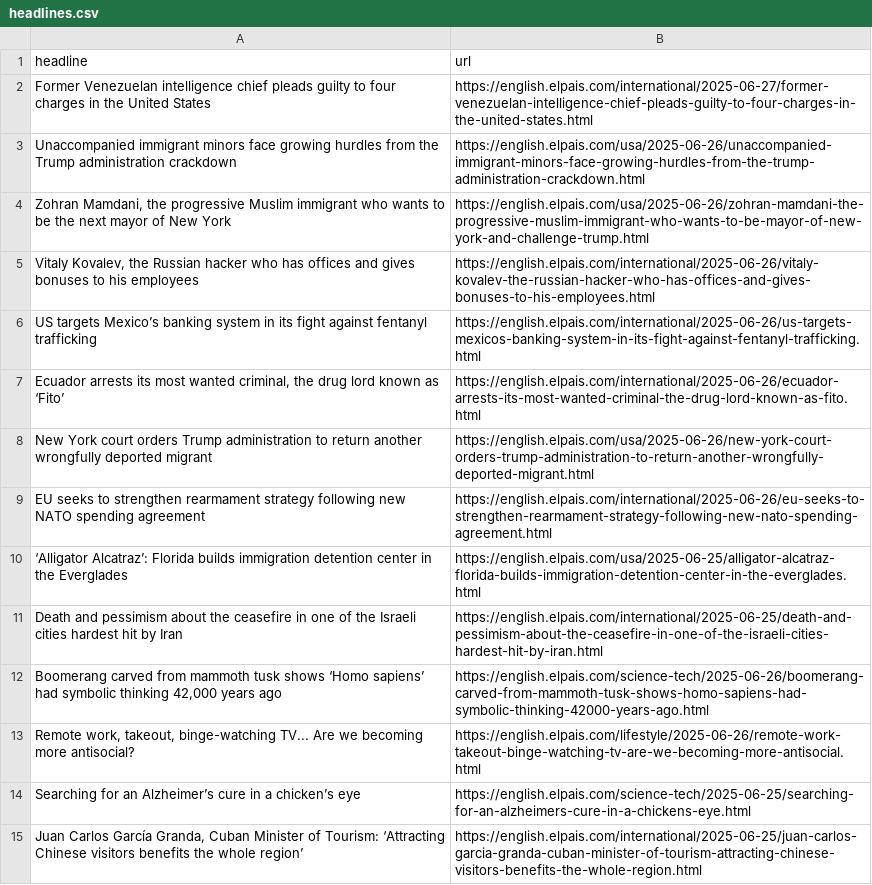
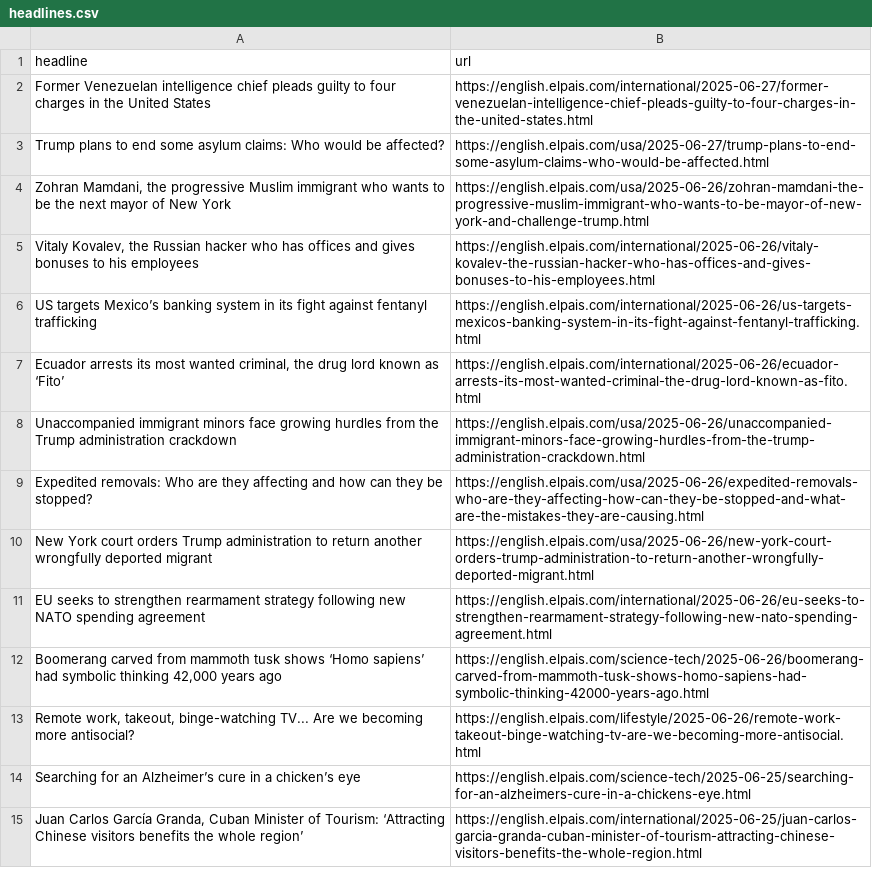
Before and after one commit to sa3991/el-pais-autoscraper, a CSV file: headlines.csv, drawn as a sheet; only a part is shown.

```diff
--- a/headlines.csv
+++ b/headlines.csv
@@ -2,3 +2,3 @@ headline,url
 Former Venezuelan intelligence chief pleads guilty to four charges in the United States,https://english.elpais.com/international/2025-06-27/former-venezuelan-intelligence-chief-pleads-guilty-to-four-charges-in-the-united-states.html
-Unaccompanied immigrant minors face growing hurdles from the Trump administration crackdown ,https://english.elpais.com/usa/2025-06-26/unaccompanied-immigrant-minors-face-growing-hurdles-from-the-trump-administration-crackdown.html
+Trump plans to end some asylum claims: Who would be affected?,https://english.elpais.com/usa/2025-06-27/trump-plans-to-end-some-asylum-claims-who-would-be-affected.html
 "Zohran Mamdani, the progressive Muslim immigrant who wants to be the next mayor of New York ",https://english.elpais.com/usa/2025-06-26/zohran-mamdani-the-progressive-muslim-immigrant-who-wants-to-be-mayor-of-new-york-and-challenge-trump.html
@@ -7,6 +7,6 @@ US targets Mexico’s banking system in its fight against fentanyl trafficking,h
 "Ecuador arrests its most wanted criminal, the drug lord known as ‘Fito’",https://english.elpais.com/international/2025-06-26/ecuador-arrests-its-most-wanted-criminal-the-drug-lord-known-as-fito.html
+Unaccompanied immigrant minors face growing hurdles from the Trump administration crackdown ,https://english.elpais.com/usa/2025-06-26/unaccompanied-immigrant-minors-face-growing-hurdles-from-the-trump-administration-crackdown.html
+Expedited removals: Who are they affecting and how can they be stopped?,https://english.elpais.com/usa/2025-06-26/expedited-removals-who-are-they-affecting-how-can-they-be-stopped-and-what-are-the-mistakes-they-are-causing.html
 New York court orders Trump administration to return another wrongfully deported migrant,https://english.elpais.com/usa/2025-06-26/new-york-court-orders-trump-administration-to-return-another-wrongfully-deported-migrant.html
 EU seeks to strengthen rearmament strategy following new NATO spending agreement ,https://english.elpais.com/international/2025-06-26/eu-seeks-to-strengthen-rearmament-strategy-following-new-nato-spending-agreement.html
-‘Alligator Alcatraz’: Florida builds immigration detention center in the Everglades,https://english.elpais.com/usa/2025-06-25/alligator-alcatraz-florida-builds-immigration-detention-center-in-the-everglades.html
-Death and pessimism about the ceasefire in one of the Israeli cities hardest hit by Iran,https://english.elpais.com/international/2025-06-25/death-and-pessimism-about-the-ceasefire-in-one-of-the-israeli-cities-hardest-hit-by-iran.html
 "Boomerang carved from mammoth tusk shows ‘Homo sapiens’ had symbolic thinking 42,000 years ago",https://english.elpais.com/science-tech/2025-06-26/boomerang-carved-from-mammoth-tusk-shows-homo-sapiens-had-symbolic-thinking-42000-years-ago.html
```
